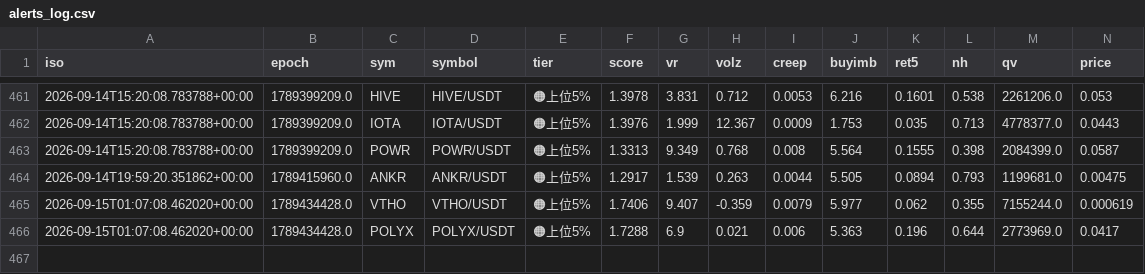
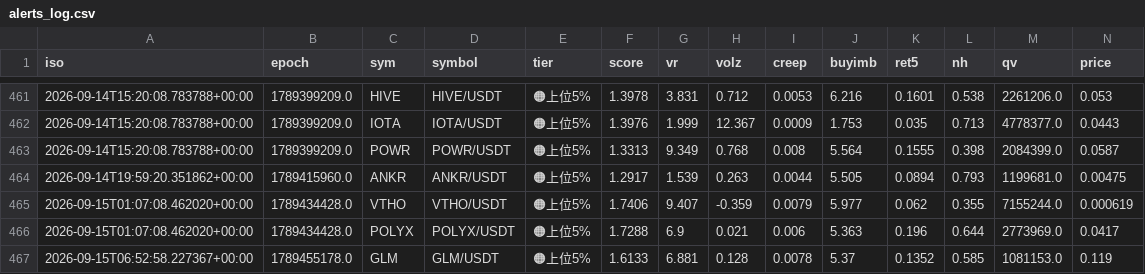
Before and after one commit to divisas072-ui/pump_scan.py, a CSV file: alerts_log.csv, drawn as a sheet; only a part is shown, gaps mark what is left out; rows hold the shown columns only; the diff names each change by its address in the sheet, - before the commit and + after, or states it on an @@ line.

```diff
--- a/alerts_log.csv
+++ b/alerts_log.csv
+row 467: 2026-09-15T06:52:58.227367+00:00 | 1789455178.0 | GLM | GLM/USDT | 🟠上位5% | 1.6133 | 6.881 | 0.128 | 0.0078 | 5.37 | 0.1352 | 0.585 | 1081153.0 | 0.119
```
Also changed, not shown: outcomes_log.csv, 2 other files.
